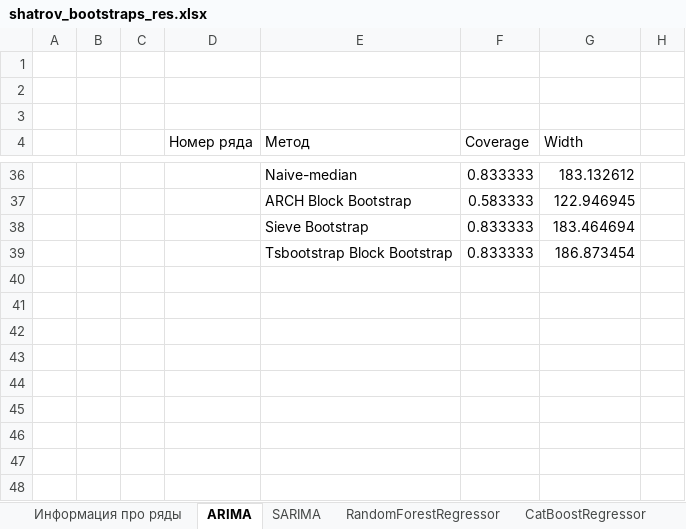
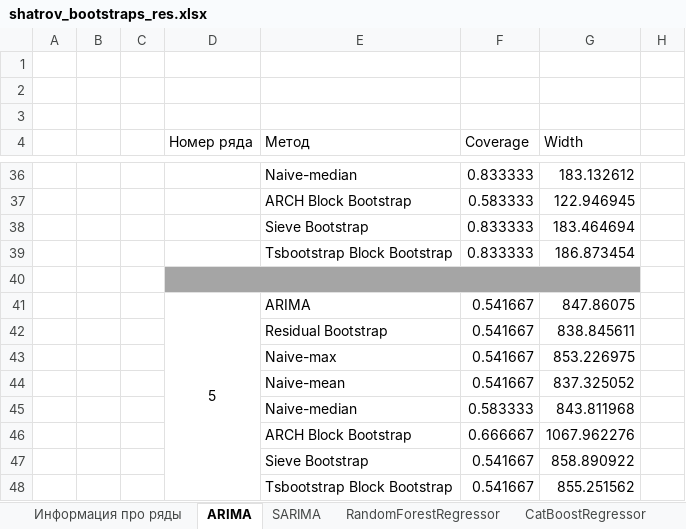
Before and after one commit to IShatrov/mipt_diplom, an Excel workbook: shatrov_bootstraps_res.xlsx, sheet ARIMA, drawn as a sheet; only a part is shown, gaps mark what is left out; values as stored, in another font and other column widths than the file's, no borders; the diff names each change by its address in the sheet, - before the commit and + after, or states it on an @@ line.

```diff
--- a/shatrov_bootstraps_res.xlsx (sheet ARIMA)
+++ b/shatrov_bootstraps_res.xlsx (sheet ARIMA)
+row 40: (empty)
+row 41:  |  |  | 5 | ARIMA | 0.541667 | 847.86075
+row 42:  |  |  |  | Residual Bootstrap | 0.541667 | 838.845611
+row 43:  |  |  |  | Naive-max | 0.541667 | 853.226975
+row 44:  |  |  |  | Naive-mean | 0.541667 | 837.325052
+row 45:  |  |  |  | Naive-median | 0.583333 | 843.811968
+row 46:  |  |  |  | ARCH Block Bootstrap | 0.666667 | 1067.962276
+row 47:  |  |  |  | Sieve Bootstrap | 0.541667 | 858.890922
+row 48:  |  |  |  | Tsbootstrap Block Bootstrap | 0.541667 | 855.251562
```
Also changed, not shown: sheet SARIMA, sheet RandomForestRegressor, sheet CatBoostRegressor, sheet Информация про ряды, 4 other files.
